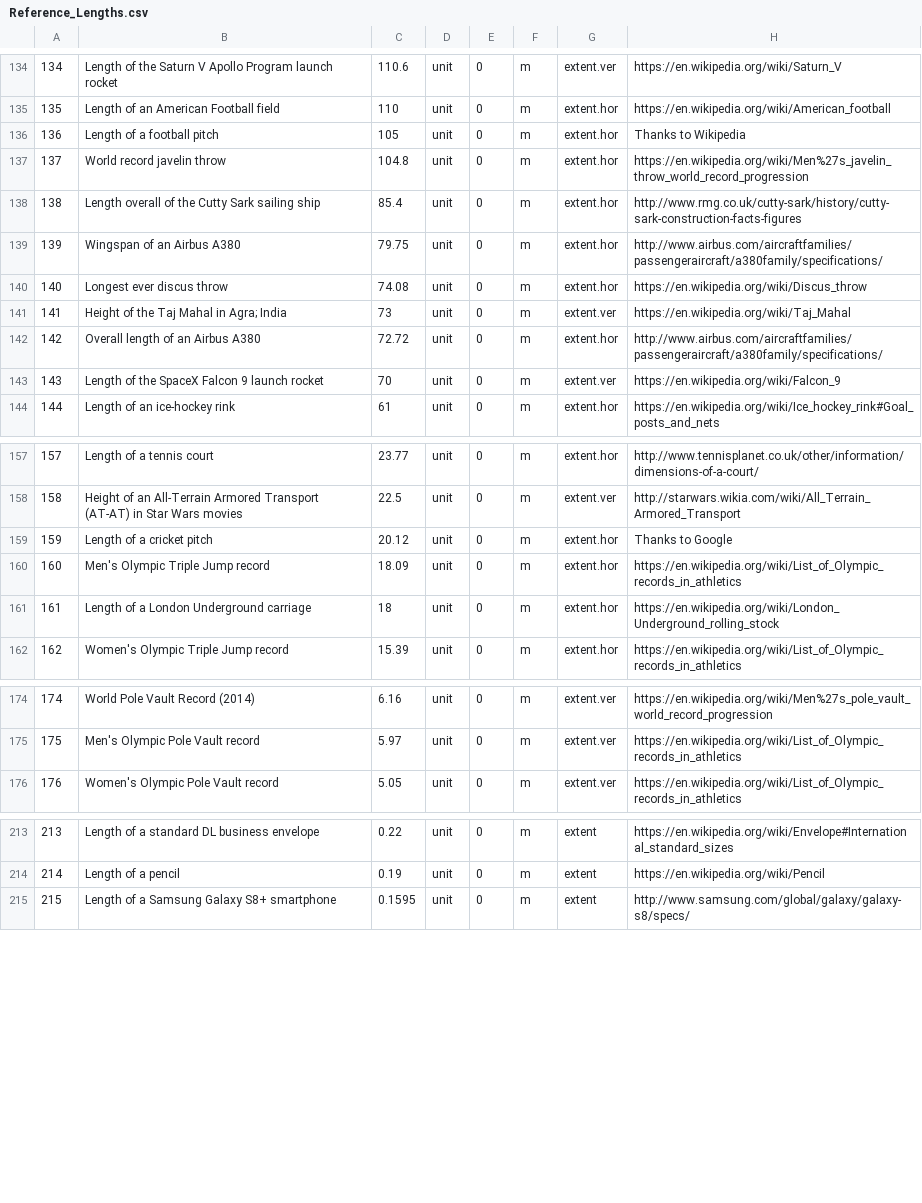
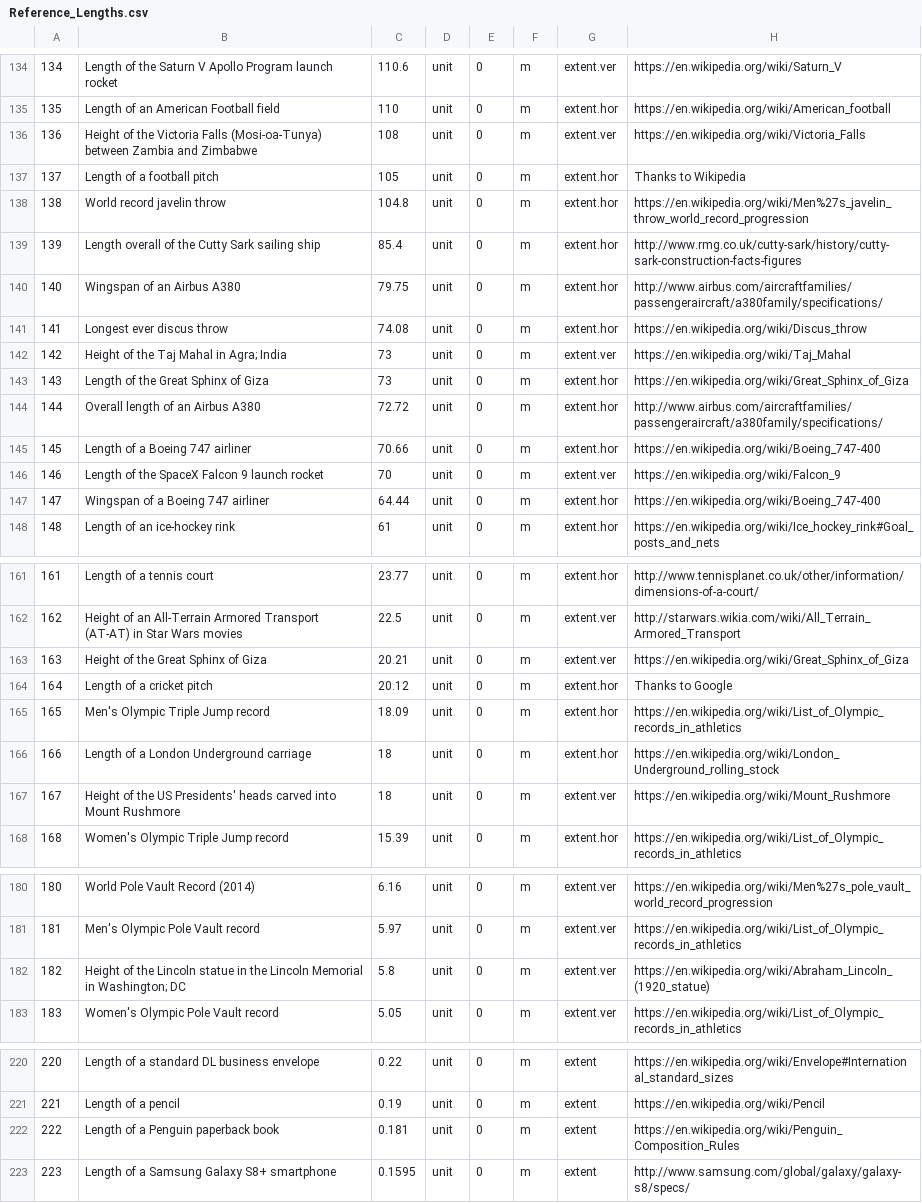
Before and after one commit to andrewcaelliott/my-first-blog, a CSV file: blog/data/Reference_Lengths.csv, drawn as a sheet; only a part is shown, gaps mark what is left out; addresses are those after the commit; the diff covers the shown part only; the diff names each change by its address in the sheet, - before the commit and + after, or states it on an @@ line.

Commit message:
#A few more reference lengths

```diff
--- a/blog/data/Reference_Lengths.csv
+++ b/blog/data/Reference_Lengths.csv
+row 136: 136 | Height of the Victoria Falls (Mosi-oa-Tunya) between Zambia and Zimbabwe | 108 | unit | 0 | m | extent.ver | https://en.wikipedia.org/wiki/Victoria_Falls
@@ column A renumbered from row 137 down @@
+row 143: 143 | Length of the Great Sphinx of Giza | 73 | unit | 0 | m | extent.hor | https://en.wikipedia.org/wiki/Great_Sphinx_of_Giza
+row 145: 145 | Length of a Boeing 747 airliner | 70.66 | unit | 0 | m | extent.hor | https://en.wikipedia.org/wiki/Boeing_747-400
+row 147: 147 | Wingspan of a Boeing 747 airliner | 64.44 | unit | 0 | m | extent.hor | https://en.wikipedia.org/wiki/Boeing_747-400
+row 163: 163 | Height of the Great Sphinx of Giza | 20.21 | unit | 0 | m | extent.ver | https://en.wikipedia.org/wiki/Great_Sphinx_of_Giza
+row 167: 167 | Height of the US Presidents' heads carved into Mount Rushmore | 18 | unit | 0 | m | extent.ver | https://en.wikipedia.org/wiki/Mount_Rushmore
+row 182: 182 | Height of the Lincoln statue in the Lincoln Memorial in Washington; DC | 5.8 | unit | 0 | m | extent.ver | https://en.wikipedia.org/wiki/Abraham_Lincoln_(1920_statue)
+row 222: 222 | Length of a Penguin paperback book | 0.181 | unit | 0 | m | extent | https://en.wikipedia.org/wiki/Penguin_Composition_Rules
```
Also changed, not shown: 1 added row elsewhere in this file.
